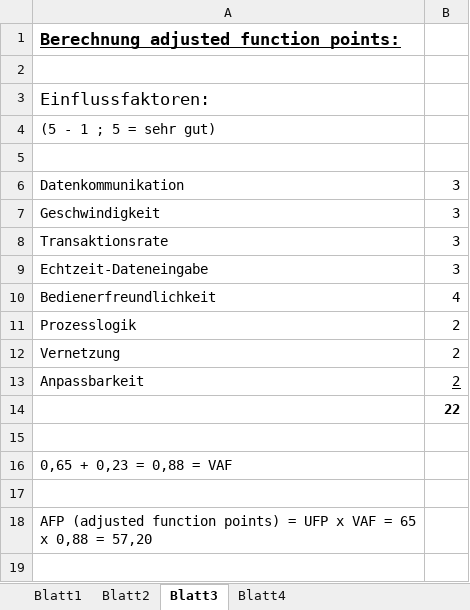
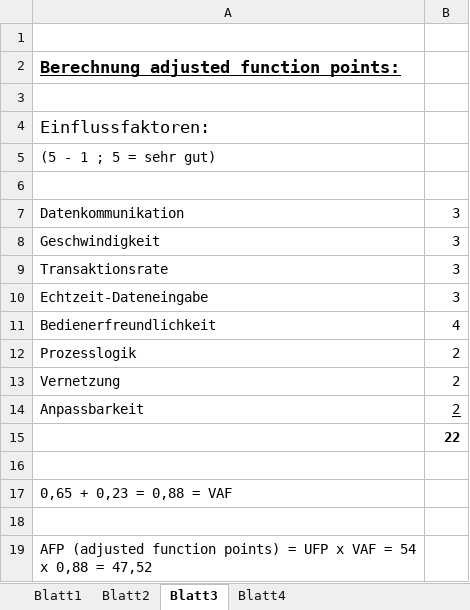
Before and after one commit to ARessmann/SE2, an Excel workbook: doc/projectFiles/Berechnung Kennzahlen für Kostenschätzung.xlsx, sheet Blatt3, drawn as a sheet; values as stored, in another font and other column widths than the file's, no borders; table styles not drawn; addresses are those after the commit; the diff names each change by its address in the sheet, - before the commit and + after, or states it on an @@ line.

```diff
--- a/doc/projectFiles/Berechnung Kennzahlen für Kostenschätzung.xlsx (sheet Blatt3)
+++ b/doc/projectFiles/Berechnung Kennzahlen für Kostenschätzung.xlsx (sheet Blatt3)
+row 1: (empty)
-A19: …VAF = 65 x 0,88 = 57,20
+A19: …VAF = 54 x 0,88 = 47,52
```
Also changed, not shown: sheet Blatt1, sheet Blatt2, sheet Blatt4, formulas that keep their value, doc/projectFiles/ProductBacklog.xlsx, 1 other file.
